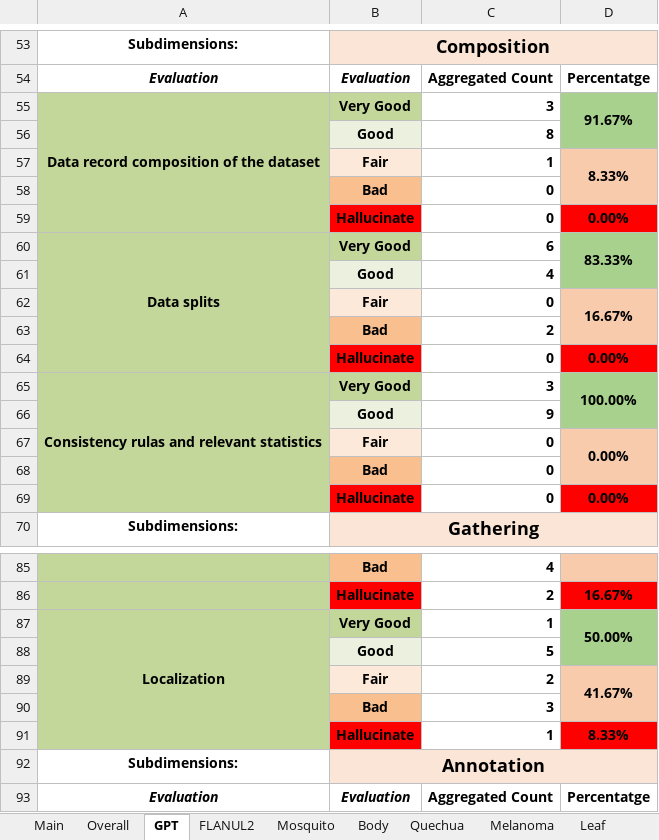
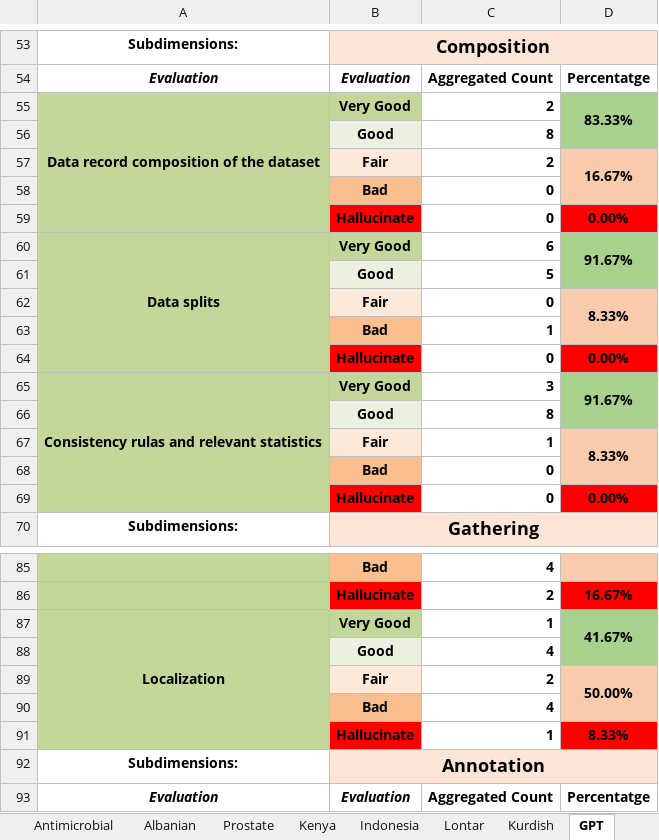
Before and after one commit to JoanGi/Dataset-Doc-Enrichment, an Excel workbook: results/ExperimentResults.xlsx, sheet GPT, drawn as a sheet; only a part is shown, gaps mark what is left out; values as stored, in another font and other column widths than the file's, no borders; removed rows and columns are numbered as before the commit, all else as after; the diff covers the shown part only; the diff names each change by its address in the sheet, - before the commit and + after, or states it on an @@ line.

```diff
--- a/results/ExperimentResults.xlsx (sheet GPT)
+++ b/results/ExperimentResults.xlsx (sheet GPT)
+row 55: Data record composition of the dataset | Very Good | 2 | 83.33%
+row 56:  | Good | 8
+row 57:  | Fair | 2 | 16.67%
@@ row 12 moved to row 58: Bad @@
+row 60: Data splits | Very Good | 6 | 91.67%
@@ row 5 moved to row 61: Good @@
+row 62:  | Fair | 0 | 8.33%
+row 63:  | Bad | 1
-A65: Data record composition of the dataset
+A65: Consistency rulas and relevant statistics
-A55:A59 merged
+A65:A69 merged
-D57:D58 merged
+D67:D68 merged
@@ row 58 moved to row 119: Bad @@
-row 60: Data splits | Very Good | 6 | 83.33%
@@ row 61 moved to row 5: Good @@
-row 62:  | Fair | 0 | 16.67%
-row 63:  | Bad | 2
-row 65: Consistency rulas and relevant statistics | Very Good | 3 | 100.00%
-row 66:  | Good | 9
-row 67:  | Fair | 0 | 0.00%
-D87: 50.00%
+D87: 41.67%
-row 88:  | Good | 5
+row 88:  | Good | 4
-D89: 41.67%
+D89: 50.00%
@@ row 90 moved to row 46: Bad @@
+row 90:  | Bad | 4
```
Also changed, not shown: 9 added rows, 10 removed rows, 3 moved rows, 10 edited cells and merged cells elsewhere in this sheet, sheet Melanoma, sheet Quechua, sheet Overall, sheet Body, sheet Mosquito, sheet Kenya, 9 more sheets, other sheet tabs, formulas that keep their value, hidden cells.
